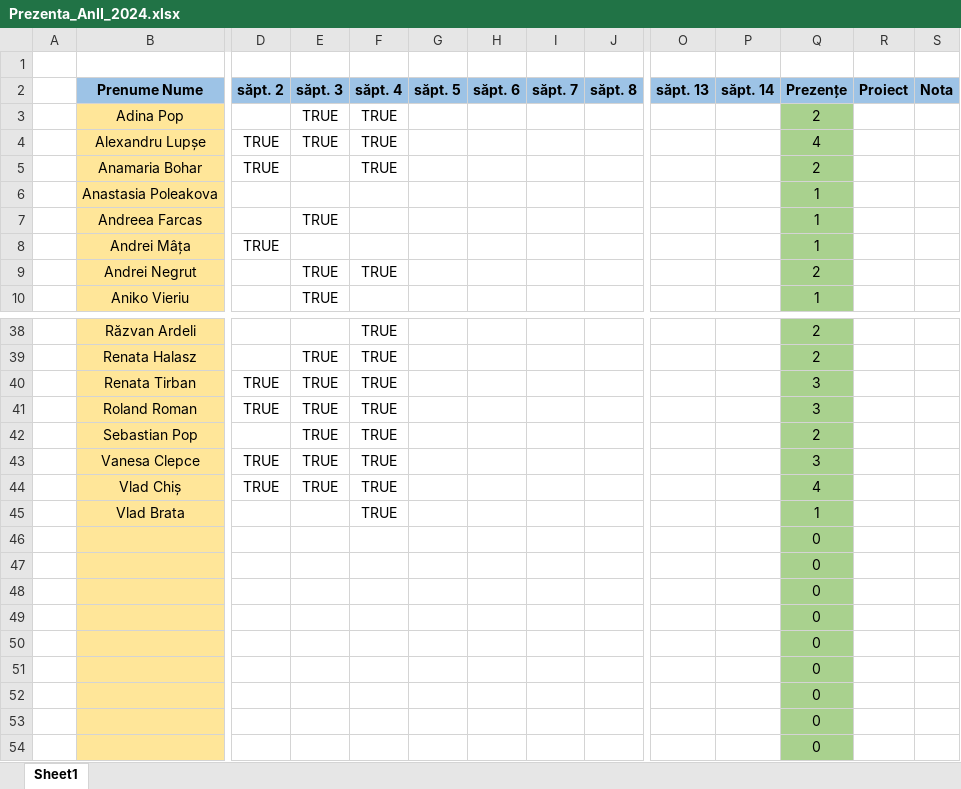
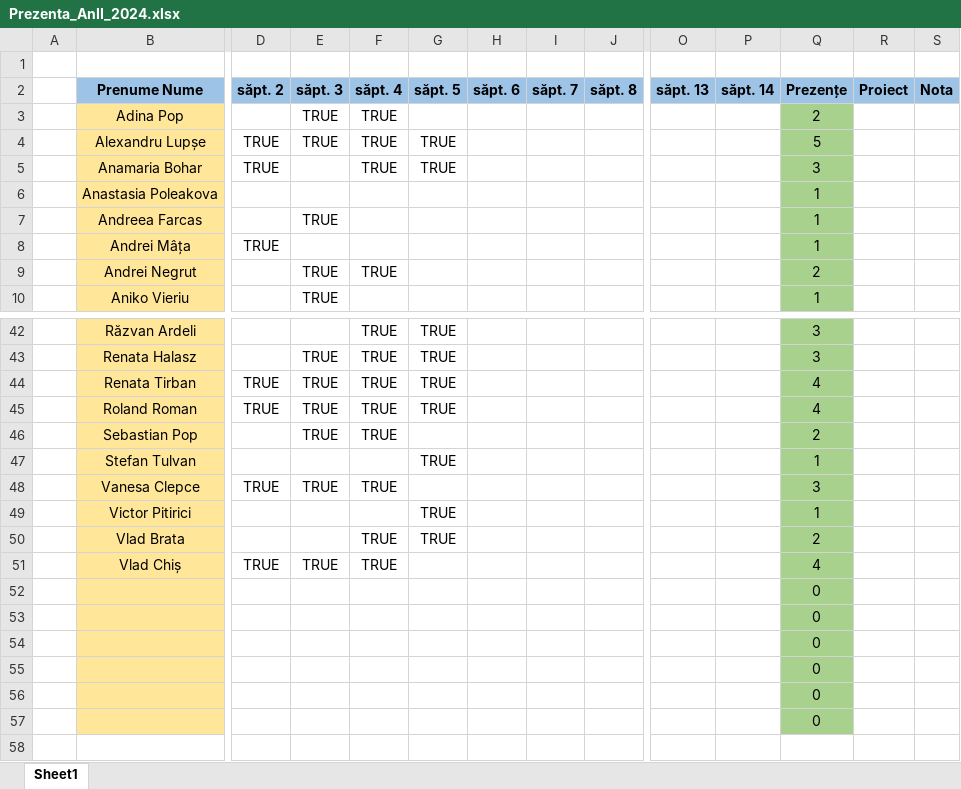
Before and after one commit to PelleRemus/Facultate_Promotia_2023_2026, an Excel workbook: MetodeAvansateDeProgramare/Prezenta_AnII_2024.xlsx, sheet Sheet1, drawn as a sheet; only a part is shown, gaps mark what is left out; the shorter side is filled out with more unchanged rows; values as stored, in another font and other column widths than the file's, no borders; conditional formats not drawn; removed rows and columns are numbered as before the commit, all else as after; rows hold the shown columns only; the diff covers the shown part only; the diff names each change by its address in the sheet, - before the commit and + after, or states it on an @@ line.

```diff
--- a/MetodeAvansateDeProgramare/Prezenta_AnII_2024.xlsx (sheet Sheet1)
+++ b/MetodeAvansateDeProgramare/Prezenta_AnII_2024.xlsx (sheet Sheet1)
-G4:G5 (săpt. 5): (empty)
+G4:G5 (săpt. 5): TRUE
-Q4 (Prezențe): 4
+Q4 (Prezențe): 5
-Q5 (Prezențe): 2
+Q5 (Prezențe): 3
-G42:G45 (săpt. 5): (empty)
+G42:G45 (săpt. 5): TRUE
-Q42:Q43 (Prezențe): 2
+Q42:Q43 (Prezențe): 3
-Q44:Q45 (Prezențe): 3
+Q44:Q45 (Prezențe): 4
+row 47:  | Stefan Tulvan |  |  |  | TRUE |  |  |  |  |  | 1
+row 49:  | Victor Pitirici |  |  |  | TRUE |  |  |  |  |  | 1
+row 50:  | Vlad Brata |  |  | TRUE | TRUE |  |  |  |  |  | 2
-row 45:  | Vlad Brata |  |  | TRUE |  |  |  |  |  |  | 1
-row 46:  |  |  |  |  |  |  |  |  |  |  | 0
-row 47:  |  |  |  |  |  |  |  |  |  |  | 0
-row 48:  |  |  |  |  |  |  |  |  |  |  | 0
-row 49:  |  |  |  |  |  |  |  |  |  |  | 0
-row 50:  |  |  |  |  |  |  |  |  |  |  | 0
-row 51:  |  |  |  |  |  |  |  |  |  |  | 0
```
Also changed, not shown: 4 added rows and 26 edited cells elsewhere in this sheet, formulas that keep their value, 3 other files.
